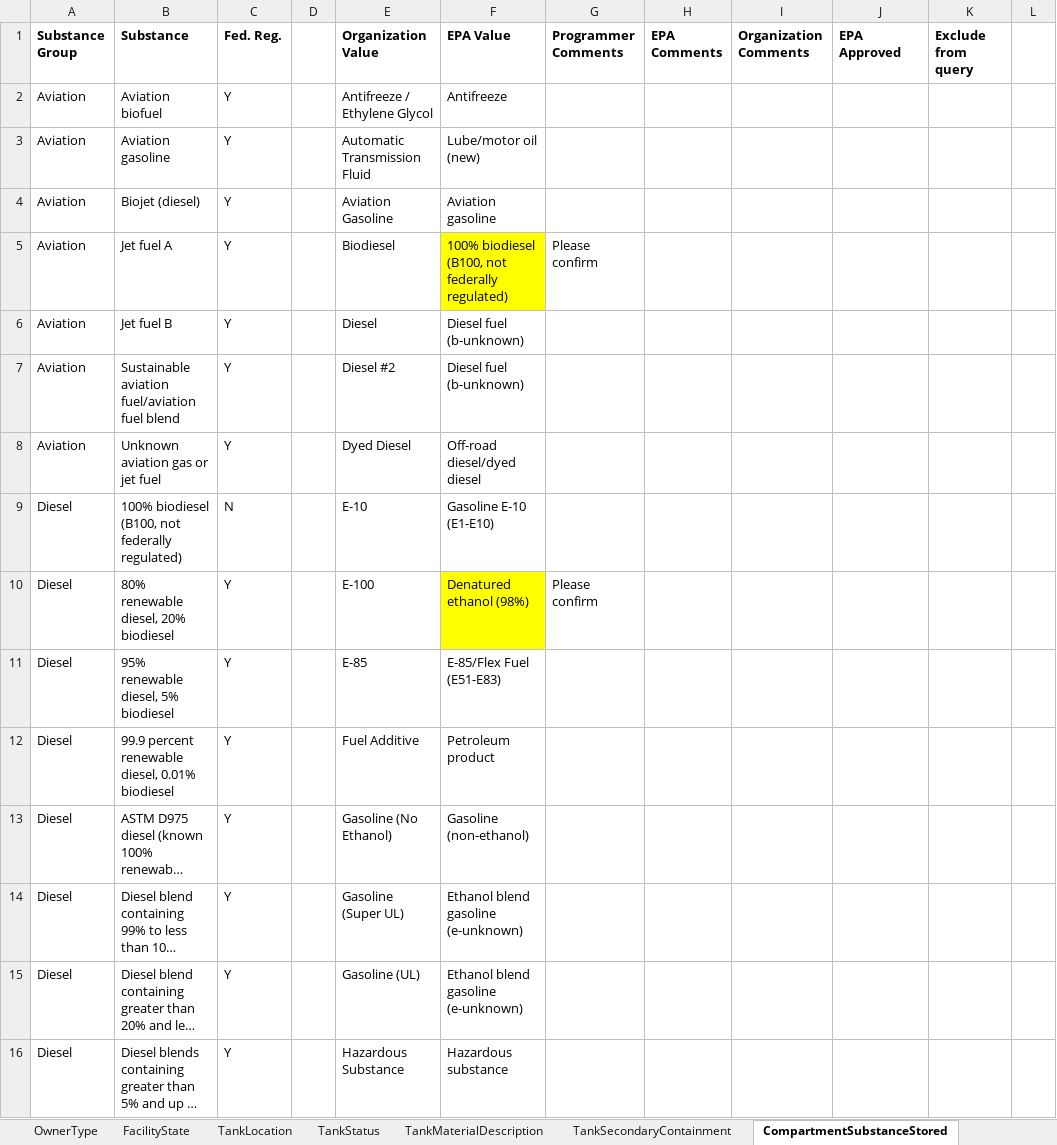
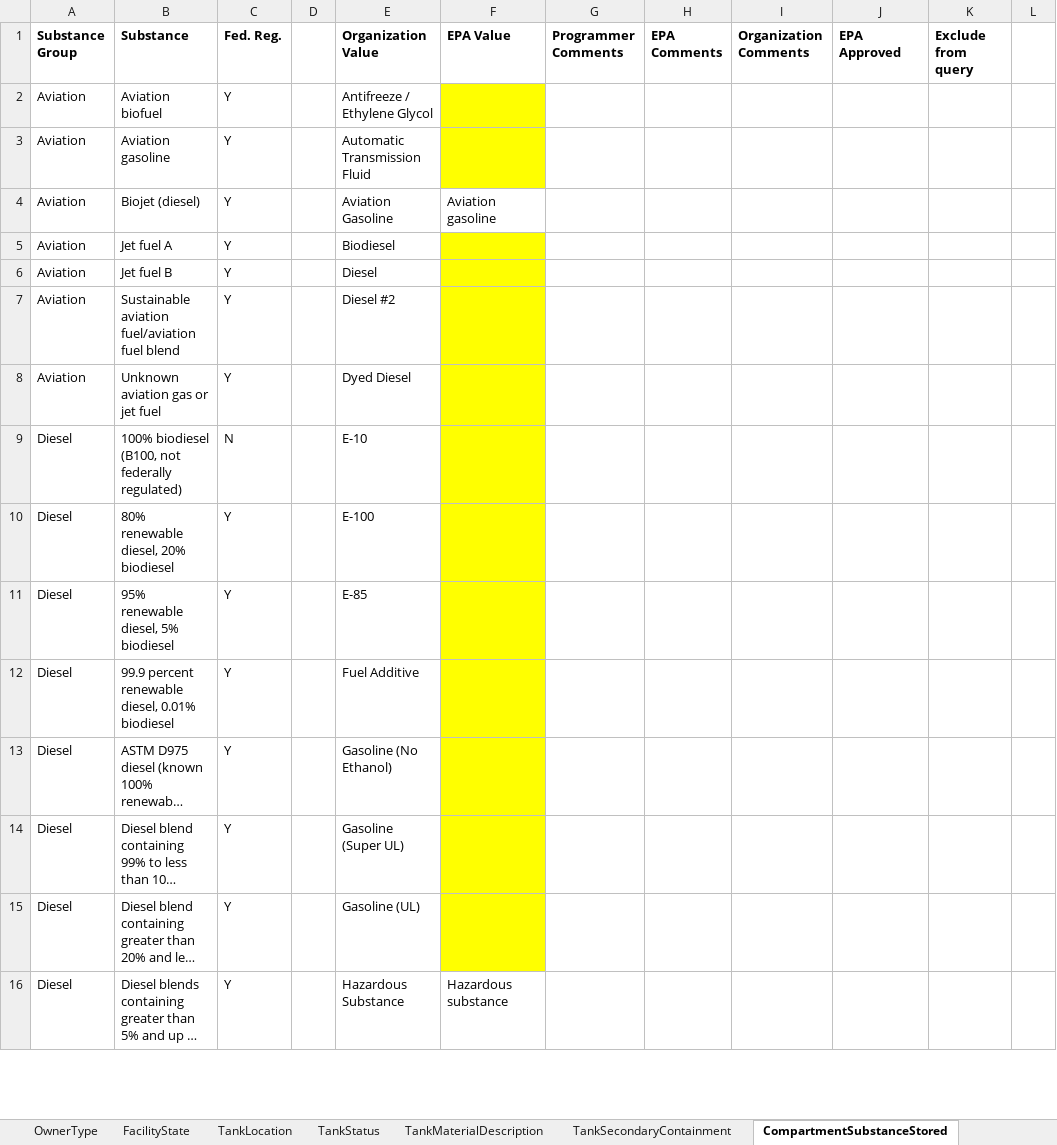
Before and after one commit to Eastern-Research-Group/UST, an Excel workbook: ust/python/exports/mapping/AZ/AZ_UST_mapping_20240723233603.xlsx, sheet CompartmentSubstanceStored, drawn as a sheet; only a part is shown; long unchanged cells end in …; values as stored, in another font and other column widths than the file's, no borders; the diff covers the shown part only; the diff names each change by its address in the sheet, - before the commit and + after, or states it on an @@ line.

```diff
--- a/ust/python/exports/mapping/AZ/AZ_UST_mapping_20240723233603.xlsx (sheet CompartmentSubstanceStored)
+++ b/ust/python/exports/mapping/AZ/AZ_UST_mapping_20240723233603.xlsx (sheet CompartmentSubstanceStored)
-F2 (EPA Value): Antifreeze
+F2 (EPA Value): (empty)
-F2:F3 fill: none
+F2:F3 fill: #FFFF00
-F3 (EPA Value): Lube/motor oil (new)
+F3 (EPA Value): (empty)
-F5 (EPA Value): 100% biodiesel (B100, not federally regulated)
+F5 (EPA Value): (empty)
-G5 (Programmer Comments): Please confirm
+G5 (Programmer Comments): (empty)
-F6:F7 (EPA Value): Diesel fuel (b-unknown)
+F6:F7 (EPA Value): (empty)
-F6:F9 fill: none
+F6:F9 fill: #FFFF00
-F8 (EPA Value): Off-road diesel/dyed diesel
+F8 (EPA Value): (empty)
-F9 (EPA Value): Gasoline E-10 (E1-E10)
+F9 (EPA Value): (empty)
-F10 (EPA Value): Denatured ethanol (98%)
+F10 (EPA Value): (empty)
-G10 (Programmer Comments): Please confirm
+G10 (Programmer Comments): (empty)
-F11 (EPA Value): E-85/Flex Fuel (E51-E83)
+F11 (EPA Value): (empty)
-F11:F15 fill: none
+F11:F15 fill: #FFFF00
-F12 (EPA Value): Petroleum product
+F12 (EPA Value): (empty)
-F13 (EPA Value): Gasoline (non-ethanol)
+F13 (EPA Value): (empty)
-F14:F15 (EPA Value): Ethanol blend gasoline (e-unknown)
+F14:F15 (EPA Value): (empty)
```
Also changed, not shown: 16 edited cells and cell formats elsewhere in this sheet, ust/python/exports/mapping/AZ/AZ_Releases_mapping_20240724192944.xlsx, 2 other files.
